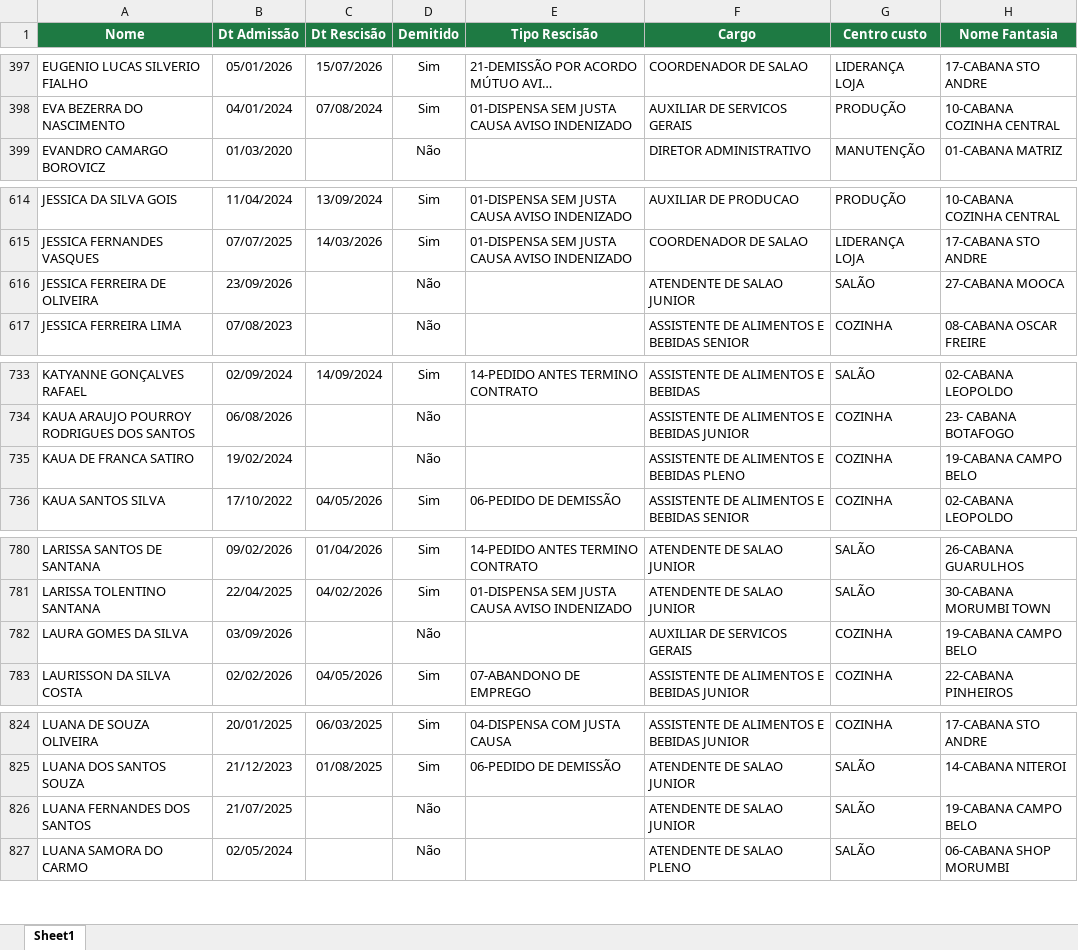
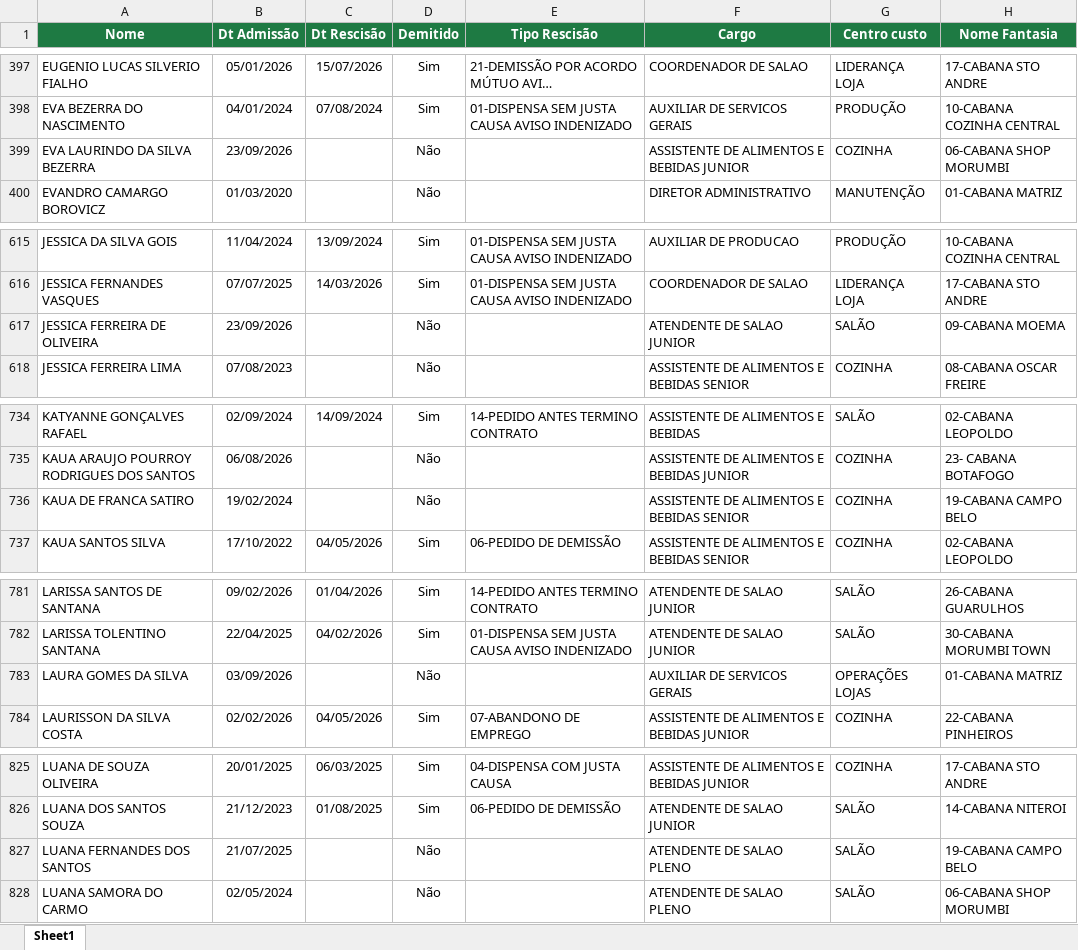
Before and after one commit to Eduardocurti/headcount, an Excel workbook: data/dados.xlsx, sheet Sheet1, drawn as a sheet; only a part is shown, gaps mark what is left out; long unchanged cells end in …; values as stored, in another font and other column widths than the file's, no borders; addresses are those after the commit; the diff covers the shown part only; the diff names each change by its address in the sheet, - before the commit and + after, or states it on an @@ line.

Commit message:
Base de turnover atualizada automaticamente (24/09/2026 10:01)

```diff
--- a/data/dados.xlsx (sheet Sheet1)
+++ b/data/dados.xlsx (sheet Sheet1)
+row 399: EVA LAURINDO DA SILVA BEZERRA | 23/09/2026 |  | Não |  | ASSISTENTE DE ALIMENTOS E BEBIDAS JUNIOR | COZINHA | 06-CABANA SHOP MORUMBI
-H617 (Nome Fantasia): 27-CABANA MOOCA
+H617 (Nome Fantasia): 09-CABANA MOEMA
-F736 (Cargo): ASSISTENTE DE ALIMENTOS E BEBIDAS PLENO
+F736 (Cargo): ASSISTENTE DE ALIMENTOS E BEBIDAS SENIOR
-G783 (Centro custo): COZINHA
+G783 (Centro custo): OPERAÇÕES LOJAS
-H783 (Nome Fantasia): 19-CABANA CAMPO BELO
+H783 (Nome Fantasia): 01-CABANA MATRIZ
-F827 (Cargo): ATENDENTE DE SALAO JUNIOR
+F827 (Cargo): ATENDENTE DE SALAO PLENO
```
Also changed, not shown: 2 edited cells elsewhere in this sheet.
